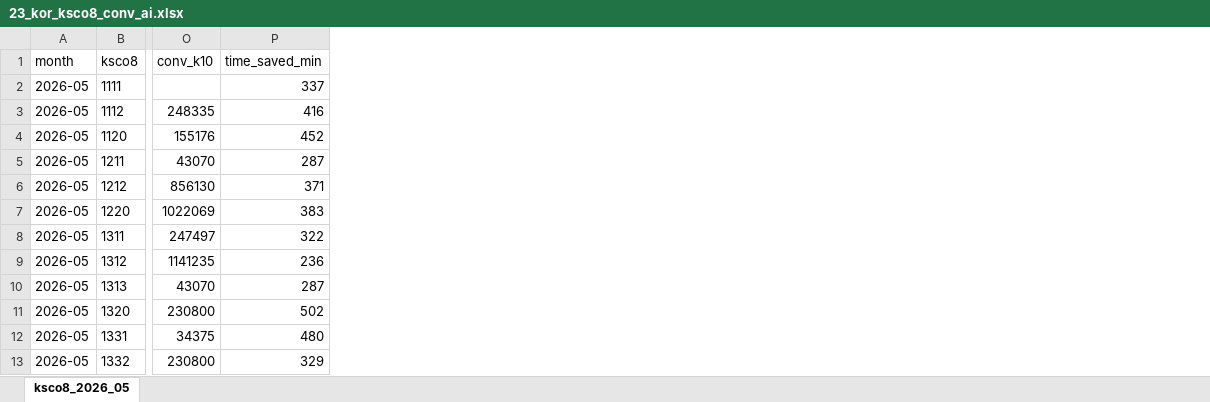
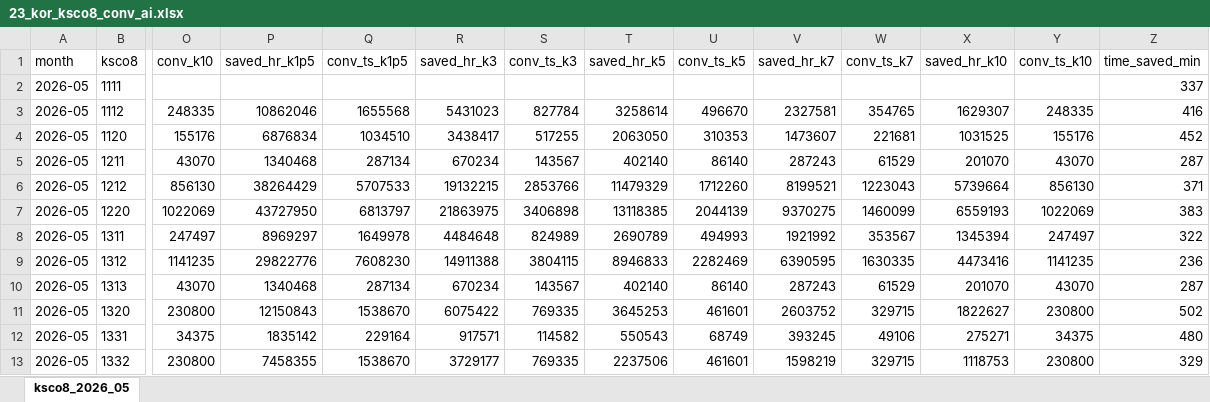
Before and after one commit to keiscne/AI_effects, an Excel workbook: results/table/23_kor_ksco8_conv_ai.xlsx, sheet ksco8_2026_05, drawn as a sheet; only a part is shown, gaps mark what is left out; values as stored, in another font and other column widths than the file's, no borders; the diff names each change by its address in the sheet, - before the commit and + after, or states it on an @@ line.

```diff
--- a/results/table/23_kor_ksco8_conv_ai.xlsx (sheet ksco8_2026_05)
+++ b/results/table/23_kor_ksco8_conv_ai.xlsx (sheet ksco8_2026_05)
+column P (saved_hr_k1p5), rows 3-13: 10862046 | 6876834 | 1340468 | 38264429 | 43727950 | 8969297 | 29822776 | 1340468 | 12150843 | 1835142 | 7458355
+column Q (conv_ts_k1p5), rows 3-13: 1655568 | 1034510 | 287134 | 5707533 | 6813797 | 1649978 | 7608230 | 287134 | 1538670 | 229164 | 1538670
+column R (saved_hr_k3), rows 3-13: 5431023 | 3438417 | 670234 | 19132215 | 21863975 | 4484648 | 14911388 | 670234 | 6075422 | 917571 | 3729177
+column S (conv_ts_k3), rows 3-13: 827784 | 517255 | 143567 | 2853766 | 3406898 | 824989 | 3804115 | 143567 | 769335 | 114582 | 769335
+column T (saved_hr_k5), rows 3-13: 3258614 | 2063050 | 402140 | 11479329 | 13118385 | 2690789 | 8946833 | 402140 | 3645253 | 550543 | 2237506
+column U (conv_ts_k5), rows 3-13: 496670 | 310353 | 86140 | 1712260 | 2044139 | 494993 | 2282469 | 86140 | 461601 | 68749 | 461601
+column V (saved_hr_k7), rows 3-13: 2327581 | 1473607 | 287243 | 8199521 | 9370275 | 1921992 | 6390595 | 287243 | 2603752 | 393245 | 1598219
+column W (conv_ts_k7), rows 3-13: 354765 | 221681 | 61529 | 1223043 | 1460099 | 353567 | 1630335 | 61529 | 329715 | 49106 | 329715
+column X (saved_hr_k10), rows 3-13: 1629307 | 1031525 | 201070 | 5739664 | 6559193 | 1345394 | 4473416 | 201070 | 1822627 | 275271 | 1118753
+column Y (conv_ts_k10), rows 3-13: 248335 | 155176 | 43070 | 856130 | 1022069 | 247497 | 1141235 | 43070 | 230800 | 34375 | 230800
```
Also changed, not shown: results/table/20_kor_soc_exposure_coverage.xlsx, results/table/25_kor_ai_usage_index.xlsx, 9 other files.
